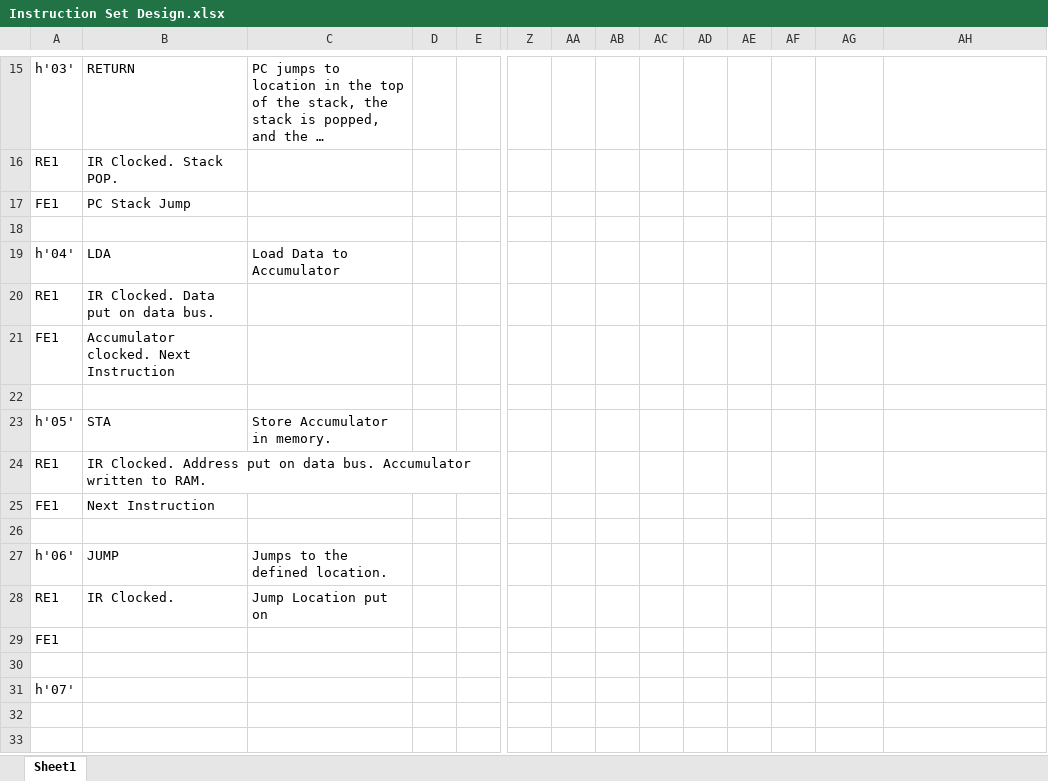
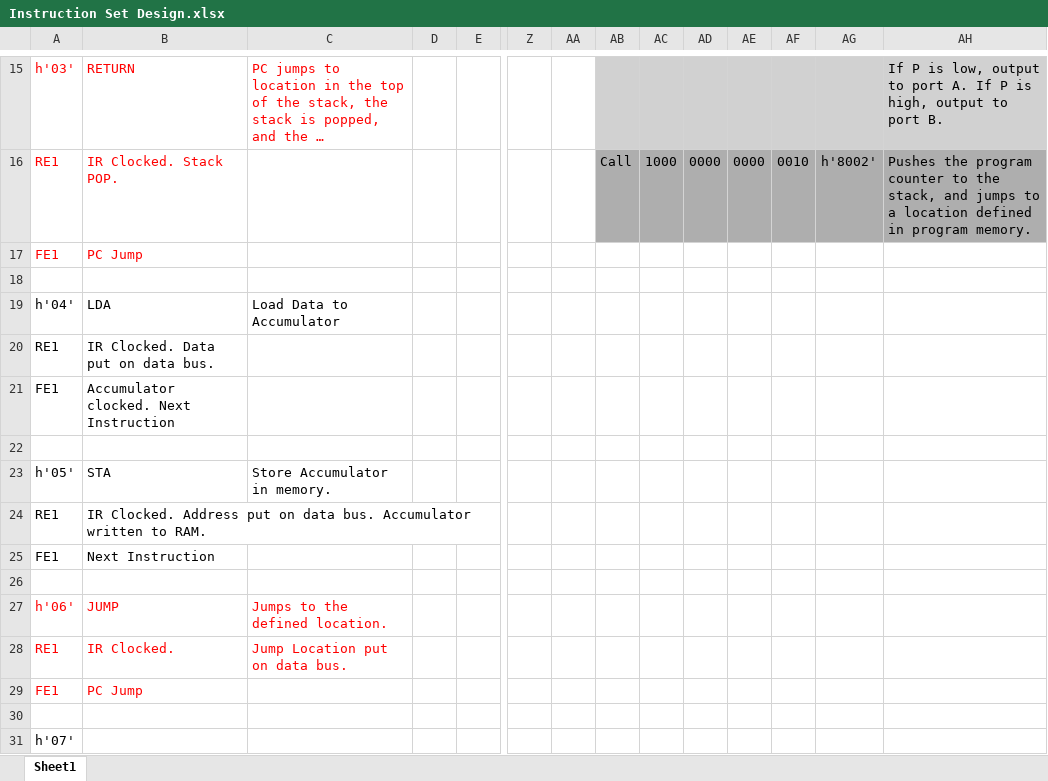
Before and after one commit to aaiva132/16-Bit-TTL-CPU, an Excel workbook: Documentation/Instruction Set Design.xlsx, sheet Sheet1, drawn as a sheet; only a part is shown, gaps mark what is left out; the shorter side is filled out with more unchanged rows; long unchanged cells end in …; values as stored, in another font and other column widths than the file's, no borders; the diff covers the shown part only; the diff names each change by its address in the sheet, - before the commit and + after, or states it on an @@ line.

```diff
--- a/Documentation/Instruction Set Design.xlsx (sheet Sheet1)
+++ b/Documentation/Instruction Set Design.xlsx (sheet Sheet1)
-A15:C15 text colour: black
+A15:C15 text colour: #FF0000
-AB15:AH15 fill: none
+AB15:AH15 fill: #D1D1D1
-AH15: (empty)
+AH15: If P is low, output to port A. If P is high, output to port B.
-A16:B17 text colour: black
+A16:B17 text colour: #FF0000
-AB16: (empty)
+AB16: Call
-AB16:AH16 fill: none
+AB16:AH16 fill: #AEAEAE
-AC16: (empty)
+AC16: 1000
-AD16: (empty)
+AD16: 0000
-AE16: (empty)
+AE16: 0000
-AF16: (empty)
+AF16: 0010
-AG16: (empty)
+AG16: h'8002'
-AH16: (empty)
+AH16: Pushes the program counter to the stack, and jumps to a location defined in program memory.
-B17: PC Stack Jump
+B17: PC Jump
-A27:C28 text colour: black
+A27:C28 text colour: #FF0000
-C28: Jump Location put on
+C28: Jump Location put on data bus.
-A29 text colour: black
+A29 text colour: #FF0000
-B29: (empty)
+B29: PC Jump
```
Also changed, not shown: 1 added row, 1 removed row, 26 edited cells and cell formats elsewhere in this sheet, 1 other file.
